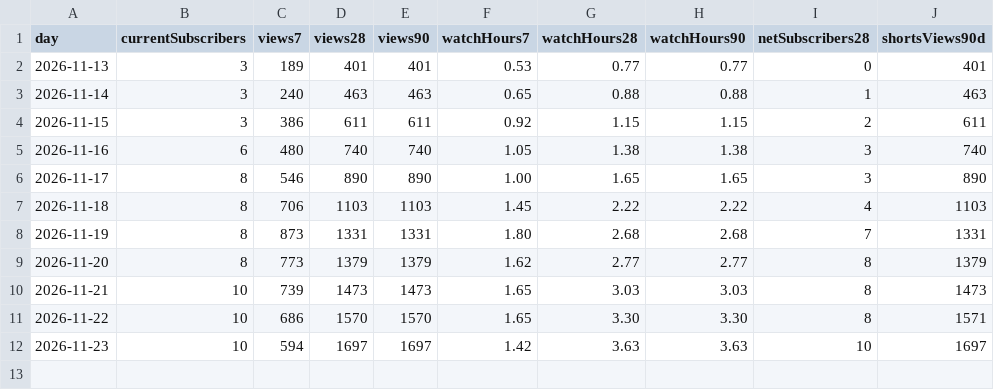
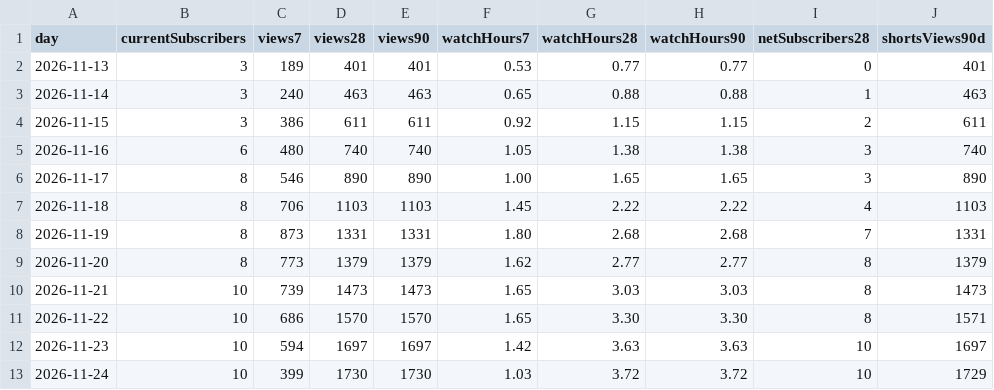
Before and after one commit to Winplaybox/daily-devotional-shorts, a CSV file: snapshots.csv, drawn as a sheet; the diff names each change by its address in the sheet, - before the commit and + after, or states it on an @@ line.

```diff
--- a/snapshots.csv
+++ b/snapshots.csv
+row 13: 2026-11-24 | 10 | 399 | 1730 | 1730 | 1.03 | 3.72 | 3.72 | 10 | 1729
```
Also changed, not shown: daily.csv.
